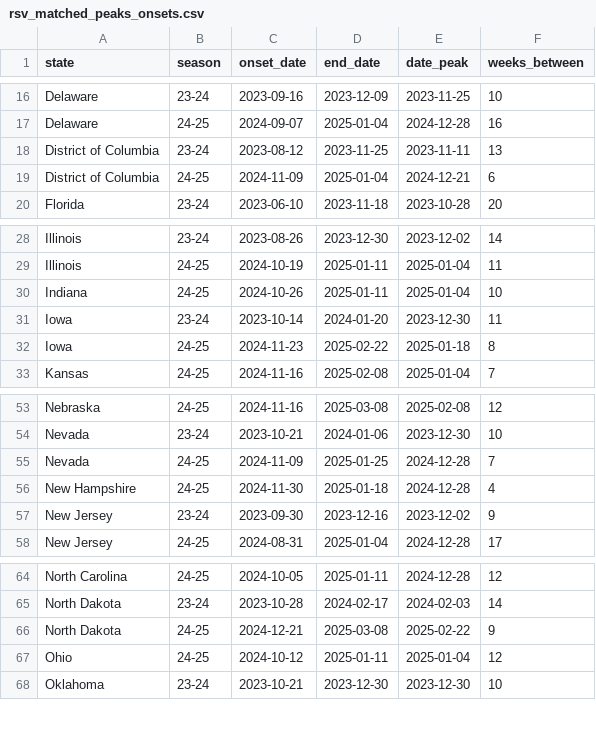
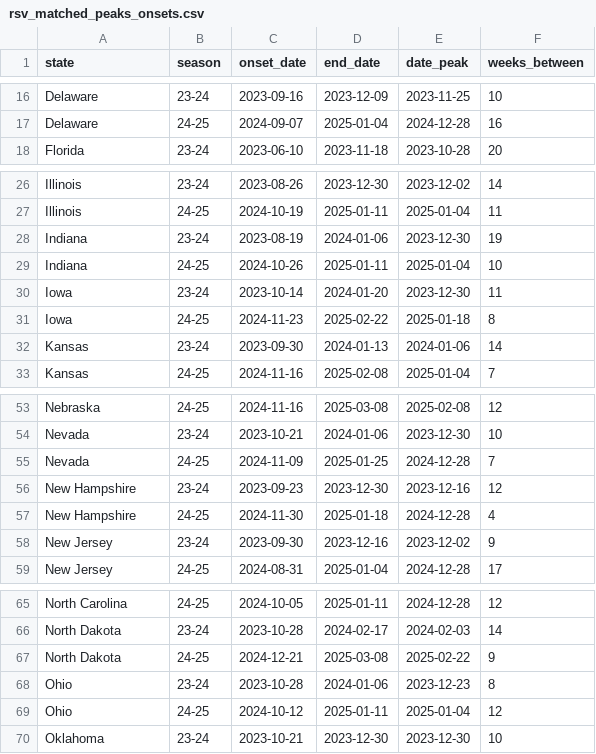
Before and after one commit to MIGHTE-lab/rsv_peak_timing, a CSV file: data/early_warning/rsv_matched_peaks_onsets.csv, drawn as a sheet; only a part is shown, gaps mark what is left out.

```diff
--- a/data/early_warning/rsv_matched_peaks_onsets.csv
+++ b/data/early_warning/rsv_matched_peaks_onsets.csv
@@ -17,4 +17,2 @@ Delaware,23-24,2023-09-16,2023-12-09,2023-11-25,10
 Delaware,24-25,2024-09-07,2025-01-04,2024-12-28,16
-District of Columbia,23-24,2023-08-12,2023-11-25,2023-11-11,13
-District of Columbia,24-25,2024-11-09,2025-01-04,2024-12-21,6
 Florida,23-24,2023-06-10,2023-11-18,2023-10-28,20
@@ -29,2 +27,3 @@ Illinois,23-24,2023-08-26,2023-12-30,2023-12-02,14
 Illinois,24-25,2024-10-19,2025-01-11,2025-01-04,11
+Indiana,23-24,2023-08-19,2024-01-06,2023-12-30,19
 Indiana,24-25,2024-10-26,2025-01-11,2025-01-04,10
@@ -32,2 +31,3 @@ Iowa,23-24,2023-10-14,2024-01-20,2023-12-30,11
 Iowa,24-25,2024-11-23,2025-02-22,2025-01-18,8
+Kansas,23-24,2023-09-30,2024-01-13,2024-01-06,14
 Kansas,24-25,2024-11-16,2025-02-08,2025-01-04,7
@@ -55,2 +55,3 @@ Nevada,23-24,2023-10-21,2024-01-06,2023-12-30,10
 Nevada,24-25,2024-11-09,2025-01-25,2024-12-28,7
+New Hampshire,23-24,2023-09-23,2023-12-30,2023-12-16,12
 New Hampshire,24-25,2024-11-30,2025-01-18,2024-12-28,4
@@ -66,2 +67,3 @@ North Dakota,23-24,2023-10-28,2024-02-17,2024-02-03,14
 North Dakota,24-25,2024-12-21,2025-03-08,2025-02-22,9
+Ohio,23-24,2023-10-28,2024-01-06,2023-12-23,8
 Ohio,24-25,2024-10-12,2025-01-11,2025-01-04,12
```
Also changed, not shown: data/processed/flu_onset_peak_times_23.csv, data/processed/flu_onset_peak_times_24.csv, 67 other files.
